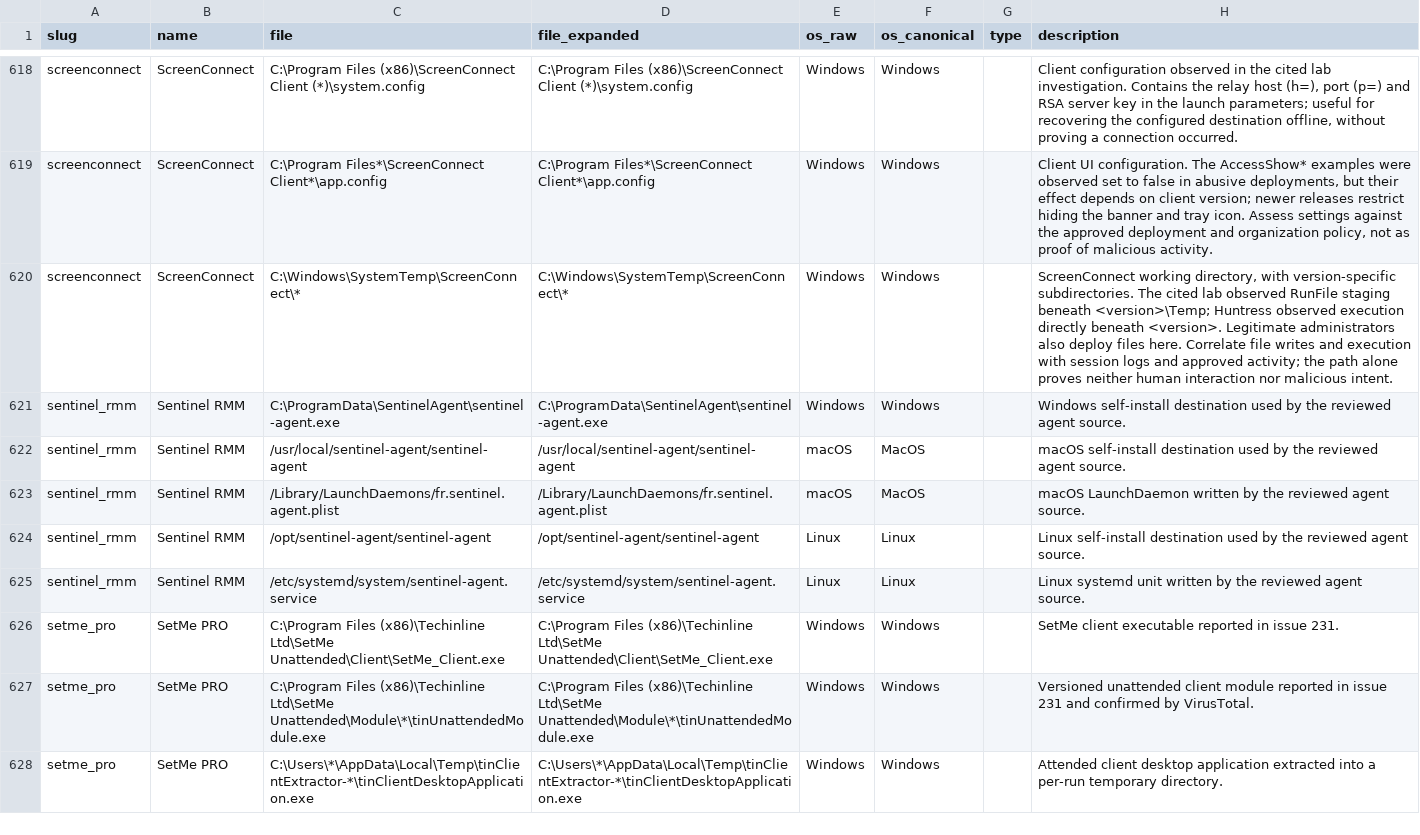
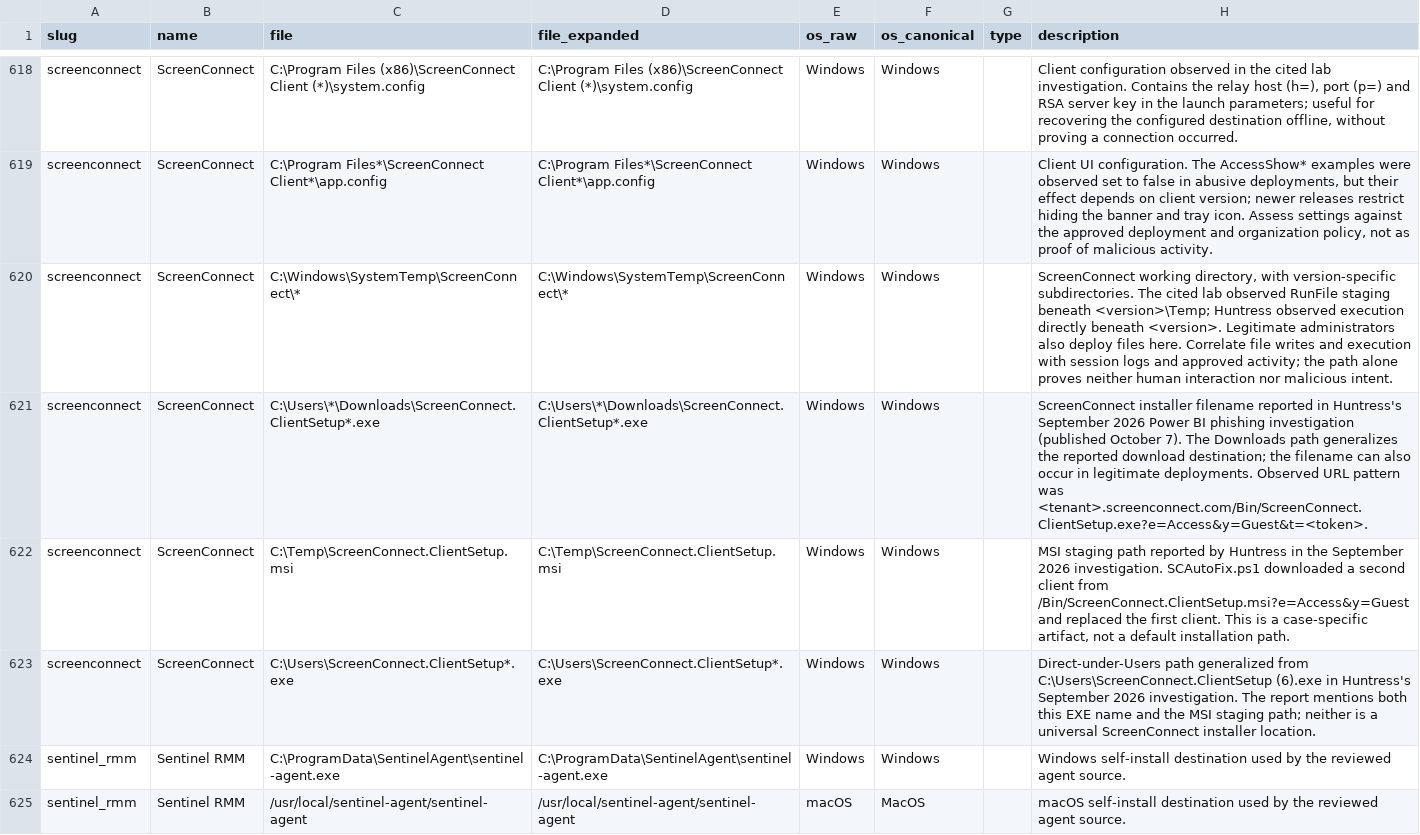
Before and after one commit to InfoSecJay/lolrmm-artifacts, a CSV file: data/csv/artifacts_disk.csv, drawn as a sheet; only a part is shown, gaps mark what is left out; the shorter side is filled out with more unchanged rows; the diff names each change by its address in the sheet, - before the commit and + after, or states it on an @@ line.

```diff
--- a/data/csv/artifacts_disk.csv
+++ b/data/csv/artifacts_disk.csv
+row 621: screenconnect | ScreenConnect | C:\Users\*\Downloads\ScreenConnect.ClientSetup*.exe | C:\Users\*\Downloads\ScreenConnect.ClientSetup*.exe | Windows | Windows |  | ScreenConnect installer filename reported in Huntress's September 2026 Power BI phishing investigation (published October 7). The Downloads path generalizes the reported download destination; the filename can also occur in legitimate deployments. Observed URL pattern was <tenant>.screenconnect.com/Bin/ScreenConnect.ClientSetup.exe?e=Access&y=Guest&t=<token>.
+row 622: screenconnect | ScreenConnect | C:\Temp\ScreenConnect.ClientSetup.msi | C:\Temp\ScreenConnect.ClientSetup.msi | Windows | Windows |  | MSI staging path reported by Huntress in the September 2026 investigation. SCAutoFix.ps1 downloaded a second client from /Bin/ScreenConnect.ClientSetup.msi?e=Access&y=Guest and replaced the first client. This is a case-specific artifact, not a default installation path.
+row 623: screenconnect | ScreenConnect | C:\Users\ScreenConnect.ClientSetup*.exe | C:\Users\ScreenConnect.ClientSetup*.exe | Windows | Windows |  | Direct-under-Users path generalized from C:\Users\ScreenConnect.ClientSetup (6).exe in Huntress's September 2026 investigation. The report mentions both this EXE name and the MSI staging path; neither is a universal ScreenConnect installer location.
```
Also changed, not shown: data/applications.csv, data/csv/artifacts_network.csv, 12 other files.
